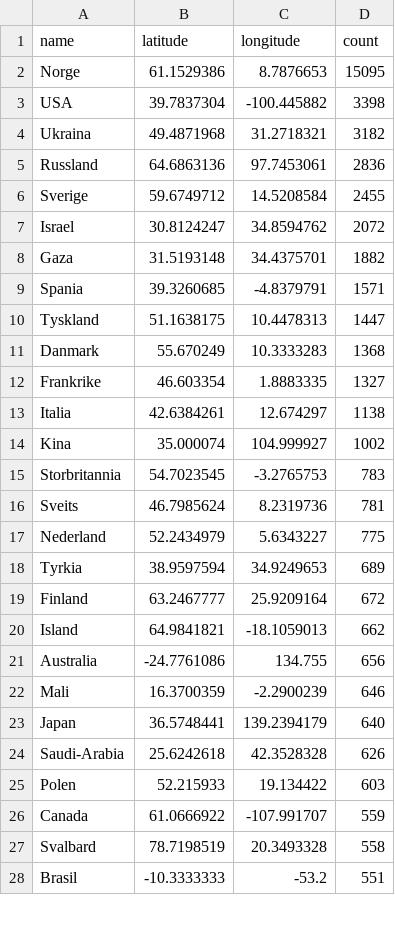
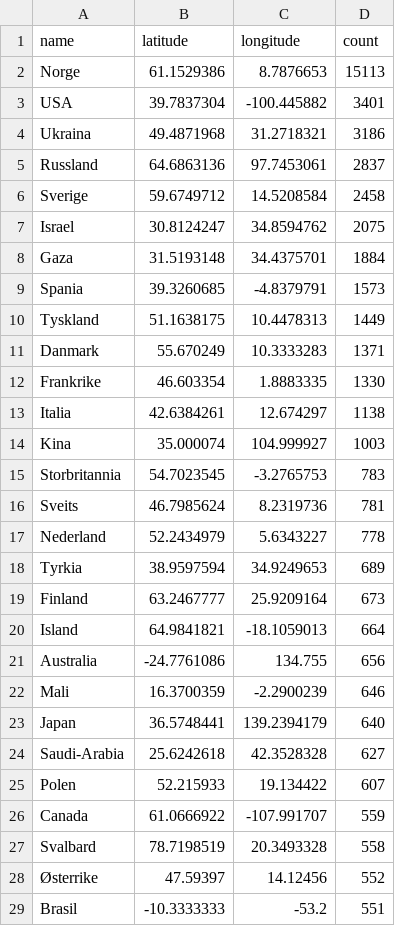
Before and after one commit to EllingOftedal/GIS-Blog, a CSV file: scripts/nrk/global/results/countries_summarized.csv, drawn as a sheet; only a part is shown; the diff covers the shown part only.

```diff
--- a/scripts/nrk/global/results/countries_summarized.csv
+++ b/scripts/nrk/global/results/countries_summarized.csv
@@ -1,21 +1,21 @@
 name,latitude,longitude,count
-Norge,61.1529386,8.7876653,15095
-USA,39.7837304,-100.445882,3398
-Ukraina,49.4871968,31.2718321,3182
-Russland,64.6863136,97.7453061,2836
-Sverige,59.6749712,14.5208584,2455
-Israel,30.8124247,34.8594762,2072
-Gaza,31.5193148,34.4375701,1882
-Spania,39.3260685,-4.8379791,1571
-Tyskland,51.1638175,10.4478313,1447
-Danmark,55.670249,10.3333283,1368
-Frankrike,46.603354,1.8883335,1327
+Norge,61.1529386,8.7876653,15113
+USA,39.7837304,-100.445882,3401
+Ukraina,49.4871968,31.2718321,3186
+Russland,64.6863136,97.7453061,2837
+Sverige,59.6749712,14.5208584,2458
+Israel,30.8124247,34.8594762,2075
+Gaza,31.5193148,34.4375701,1884
+Spania,39.3260685,-4.8379791,1573
+Tyskland,51.1638175,10.4478313,1449
+Danmark,55.670249,10.3333283,1371
+Frankrike,46.603354,1.8883335,1330
 Italia,42.6384261,12.674297,1138
-Kina,35.000074,104.999927,1002
+Kina,35.000074,104.999927,1003
 Storbritannia,54.7023545,-3.2765753,783
 Sveits,46.7985624,8.2319736,781
-Nederland,52.2434979,5.6343227,775
+Nederland,52.2434979,5.6343227,778
 Tyrkia,38.9597594,34.9249653,689
-Finland,63.2467777,25.9209164,672
-Island,64.9841821,-18.1059013,662
+Finland,63.2467777,25.9209164,673
+Island,64.9841821,-18.1059013,664
 Australia,-24.7761086,134.755,656
@@ -23,6 +23,7 @@ Mali,16.3700359,-2.2900239,646
 Japan,36.5748441,139.2394179,640
-Saudi-Arabia,25.6242618,42.3528328,626
-Polen,52.215933,19.134422,603
+Saudi-Arabia,25.6242618,42.3528328,627
+Polen,52.215933,19.134422,607
 Canada,61.0666922,-107.991707,559
 Svalbard,78.7198519,20.3493328,558
+Østerrike,47.59397,14.12456,552
 Brasil,-10.3333333,-53.2,551
```
Also changed, not shown: 1 removed row and 16 edited cells elsewhere in this file, scripts/nrk/inland/results/innland_summarized.csv.
